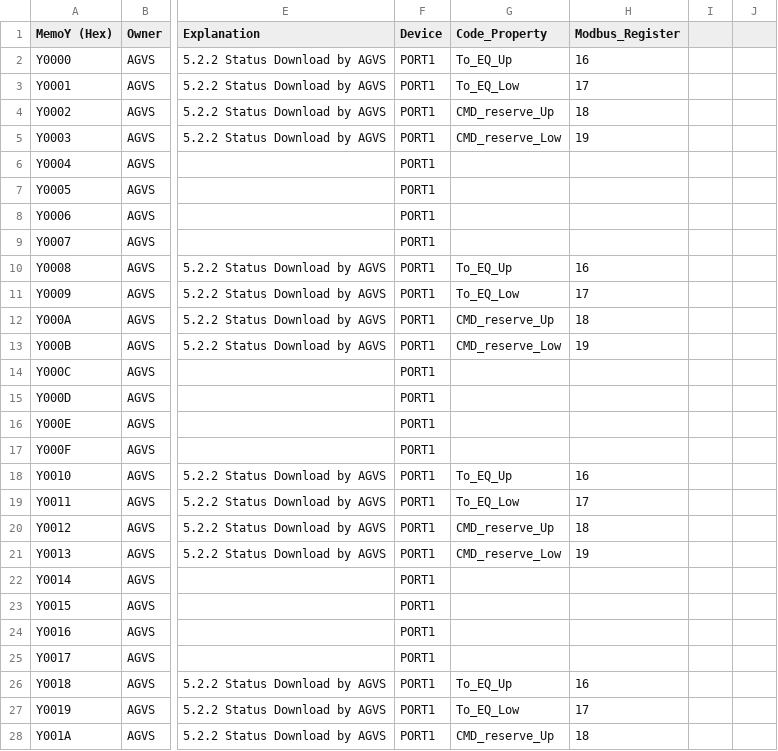
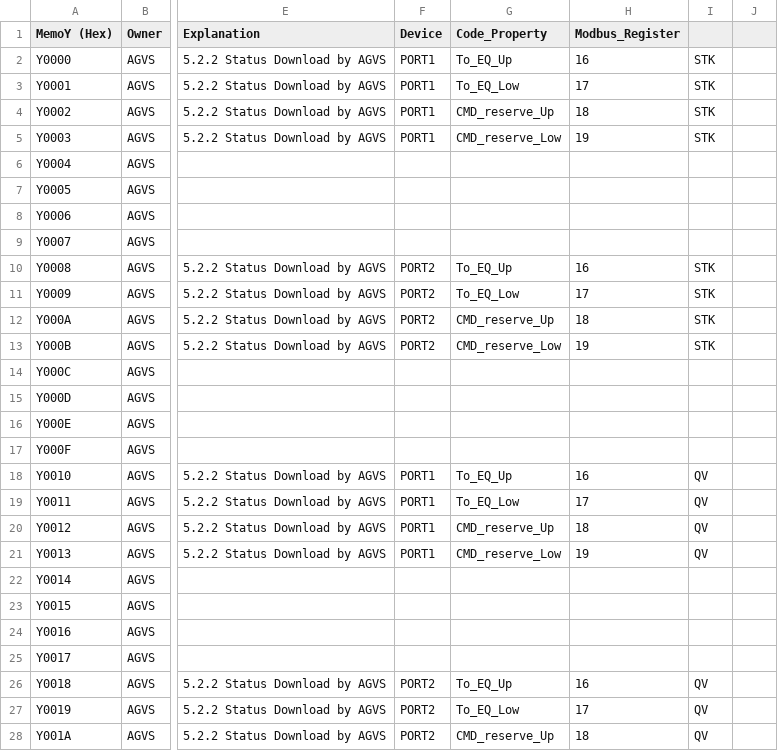
Before and after one commit to gpm-jw-code/GPMCasstteConvertCIM, a CSV file: GPMCasstteConvertCIM/src/PLC_Bit_Map_CIM.csv, drawn as a sheet; only a part is shown, gaps mark what is left out; the diff covers the shown part only; the diff names each change by its address in the sheet, - before the commit and + after, or states it on an @@ line.

Commit message:
Update PLC_Bit_Map_CIM.csv

```diff
--- a/GPMCasstteConvertCIM/src/PLC_Bit_Map_CIM.csv
+++ b/GPMCasstteConvertCIM/src/PLC_Bit_Map_CIM.csv
-I2:I5: (empty)
+I2:I5: STK
-F6:F9 (Device): PORT1
+F6:F9 (Device): (empty)
-F10:F13 (Device): PORT1
+F10:F13 (Device): PORT2
-I10:I13: (empty)
+I10:I13: STK
-F14:F17 (Device): PORT1
+F14:F17 (Device): (empty)
-I18:I21: (empty)
+I18:I21: QV
-F22:F25 (Device): PORT1
+F22:F25 (Device): (empty)
-F26:F28 (Device): PORT1
+F26:F28 (Device): PORT2
-I26:I28: (empty)
+I26:I28: QV
```
Also changed, not shown: 166 edited cells elsewhere in this file.
